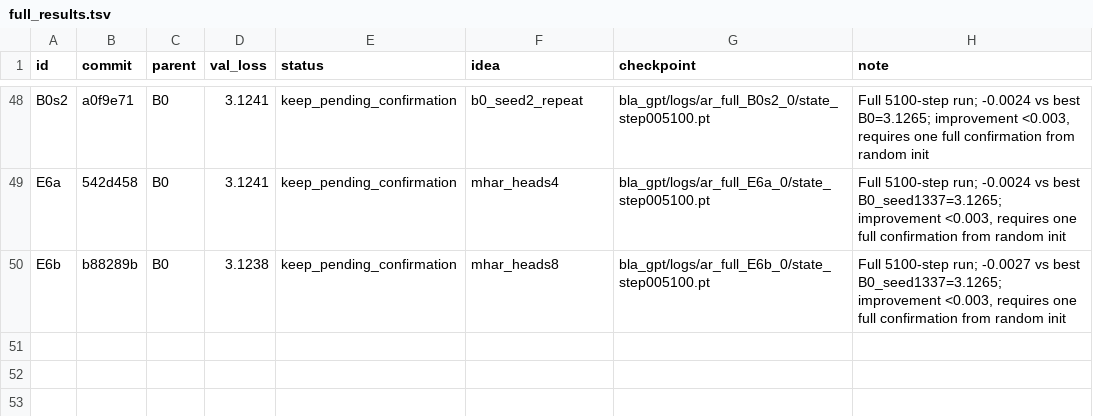
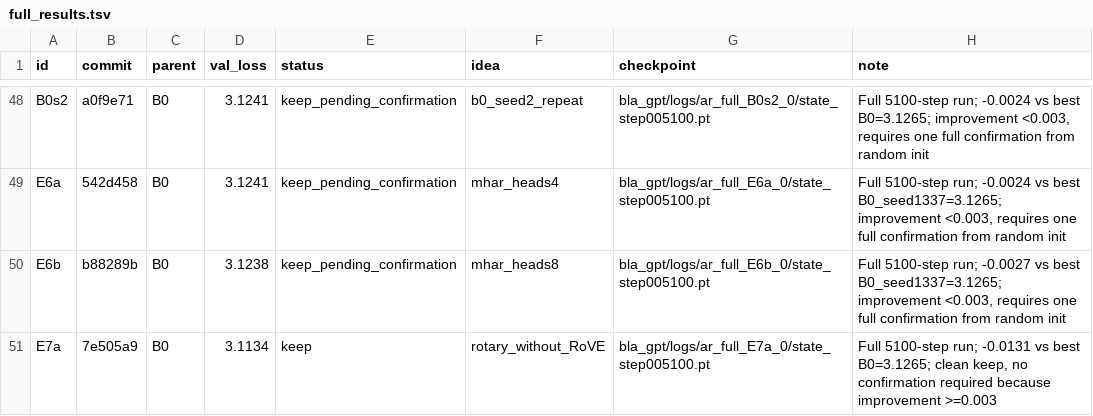
Before and after one commit to erogol/BlaGPT, a TSV file: ar/full_results.tsv, drawn as a sheet; only a part is shown, gaps mark what is left out; the diff names each change by its address in the sheet, - before the commit and + after, or states it on an @@ line.

Commit message:
autoresearch: record E7a full run (keep, 3.1134 vs best 3.1265)

```diff
--- a/ar/full_results.tsv
+++ b/ar/full_results.tsv
+row 51: E7a | 7e505a9 | B0 | 3.1134 | keep | rotary_without_RoVE | bla_gpt/logs/ar_full_E7a_0/state_step005100.pt | Full 5100-step run; -0.0131 vs best B0=3.1265; clean keep, no confirmation required because improvement >=0.003
```
Also changed, not shown: 3 other files.
